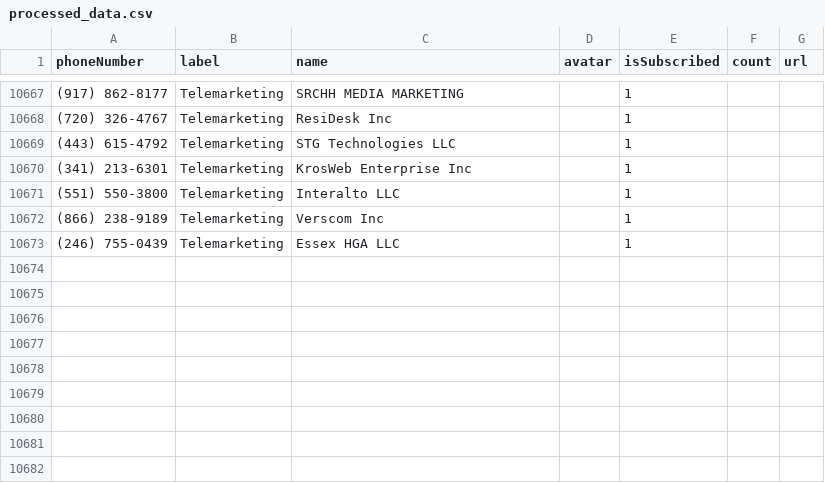
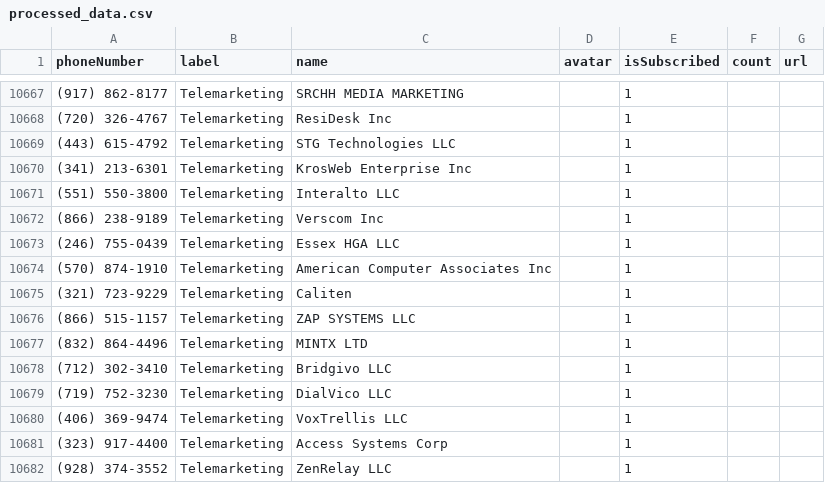
Before and after one commit to haygcao/vccard, a CSV file: US/processed_data.csv, drawn as a sheet; only a part is shown, gaps mark what is left out.

```diff
--- a/US/processed_data.csv
+++ b/US/processed_data.csv
@@ -10673 +10673,10 @@ phoneNumber,label,name,avatar,isSubscribed,count,url
 (246) 755-0439,Telemarketing,Essex HGA LLC,,1,,
+(570) 874-1910,Telemarketing,American Computer Associates Inc,,1,,
+(321) 723-9229,Telemarketing,Caliten,,1,,
+(866) 515-1157,Telemarketing,ZAP SYSTEMS LLC,,1,,
+(832) 864-4496,Telemarketing,MINTX LTD,,1,,
+(712) 302-3410,Telemarketing,Bridgivo LLC,,1,,
+(719) 752-3230,Telemarketing,DialVico LLC,,1,,
+(406) 369-9474,Telemarketing,VoxTrellis LLC,,1,,
+(323) 917-4400,Telemarketing,Access Systems Corp,,1,,
+(928) 374-3552,Telemarketing,ZenRelay LLC,,1,,
```
Also changed, not shown: US/processed_v2.csv.
